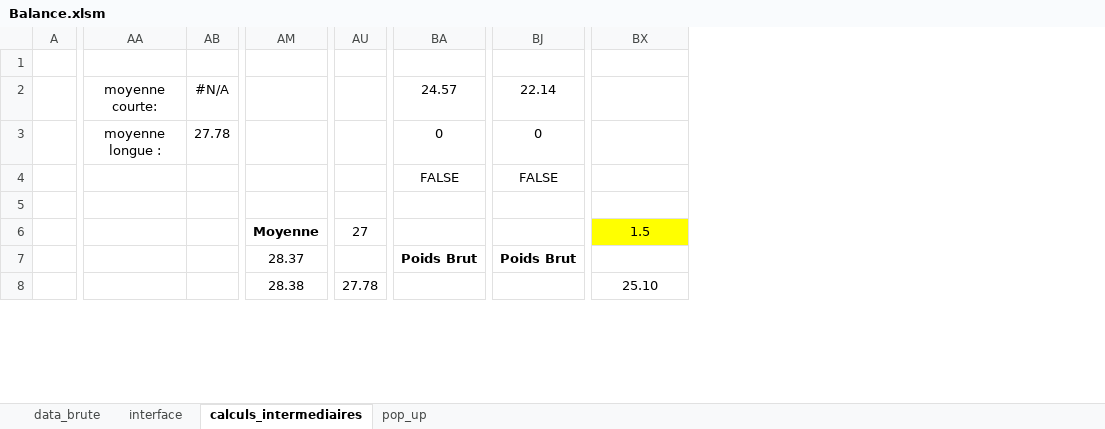
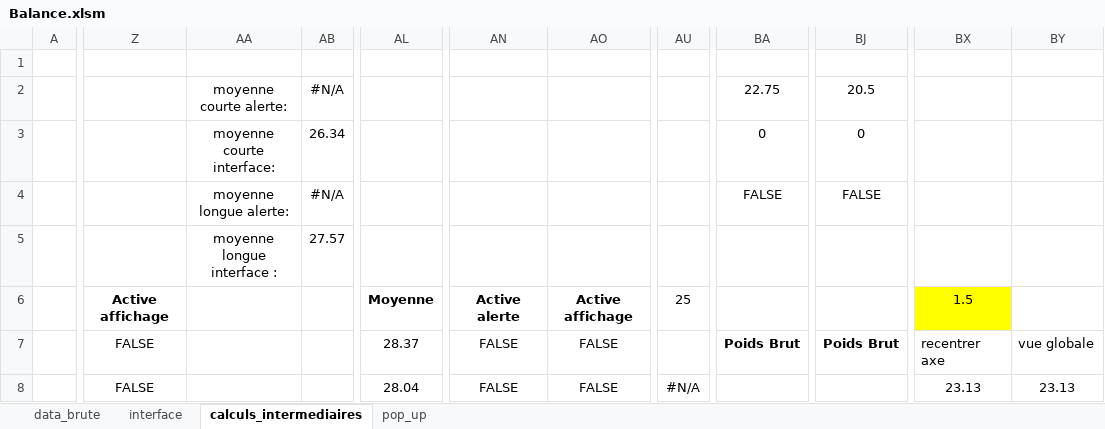
Before and after one commit to adasilva33/balance_solina, an Excel workbook: Balance.xlsm, sheet calculs_intermediaires, drawn as a sheet; only a part is shown, gaps mark what is left out; values as stored, in another font and other column widths than the file's, no borders; charts and pictures and conditional formats not drawn; removed rows and columns are numbered as before the commit, all else as after; the diff covers the shown part only; the diff names each change by its address in the sheet, - before the commit and + after, or states it on an @@ line.

```diff
--- a/Balance.xlsm (sheet calculs_intermediaires)
+++ b/Balance.xlsm (sheet calculs_intermediaires)
-column AA (moyenne courte:), row 3: moyenne longue :
+column Z, rows 6-8: Active affichage | FALSE | FALSE
+column AA (moyenne courte alerte:), rows 3-5: moyenne courte interface: | moyenne longue alerte: | moyenne longue interface :
-column AM, rows 6-8: Moyenne | 28.37 | 28.38
+column AL, rows 6-8: Moyenne | 28.37 | 28.04
+column AN, rows 6-8: Active alerte | FALSE | FALSE
+column AO, rows 6-8: Active affichage | FALSE | FALSE
+column BY, rows 7-8: vue globale | 23.13
-BA2: 24.57
+BA2: 22.75
-BJ2: 22.14
+BJ2: 20.5
-AB3 (#N/A): 27.78
+AB3 (#N/A): 26.34
-AB4 (#N/A): (empty)
+AB4 (#N/A): #N/A
-AB5 (#N/A): (empty)
+AB5 (#N/A): 27.57
-AU6: 27
+AU6: 25
-BX7: (empty)
+BX7: recentrer axe
-AU8: 27.78
+AU8: #N/A
-BX8: 25.10
+BX8: 23.13
```
Also changed, not shown: 3 removed columns and 30 edited cells elsewhere in this sheet, sheet interface, sheet data_brute, sheet pop_up, formulas that keep their value, charts or pictures, 5 other files.
